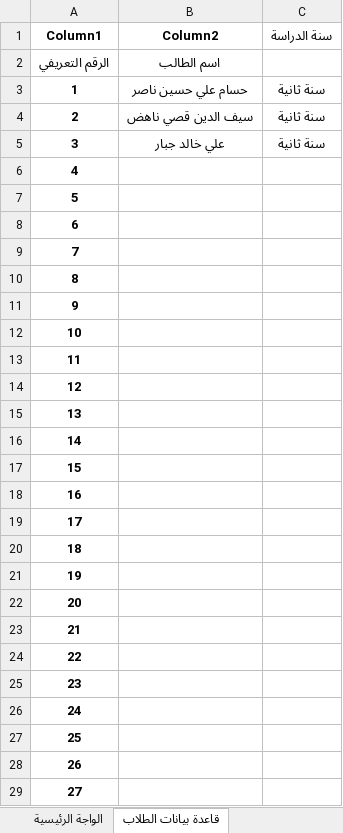
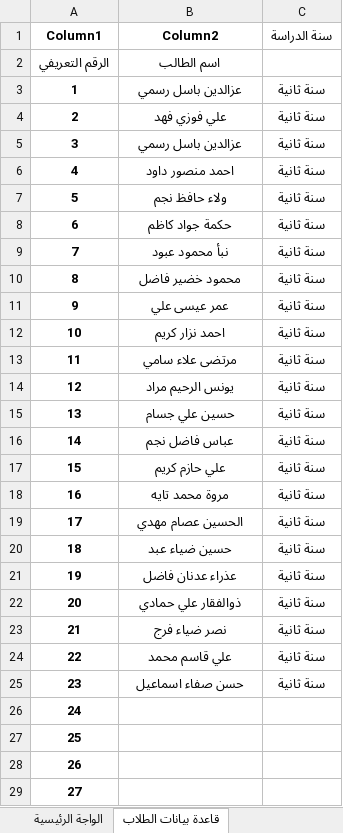
Before and after one commit to hussamalbahadli/Azur, an Excel workbook: ملف الاكسل/الواجة الرئيسية.xlsm, sheet قاعدة بيانات الطلاب, drawn as a sheet; only a part is shown; values as stored, in another font and other column widths than the file's, no borders; table styles not drawn; the diff names each change by its address in the sheet, - before the commit and + after, or states it on an @@ line.

Commit message:
ملف الاكسل بعد التعديل

```diff
--- a/ملف الاكسل/الواجة الرئيسية.xlsm (sheet قاعدة بيانات الطلاب)
+++ b/ملف الاكسل/الواجة الرئيسية.xlsm (sheet قاعدة بيانات الطلاب)
-B3 (Column2): حسام علي حسين ناصر
+B3 (Column2): عزالدين باسل رسمي
-B4 (Column2): سيف الدين قصي ناهض
+B4 (Column2): علي فوزي فهد
-B5 (Column2): علي خالد جبار
+B5 (Column2): عزالدين باسل رسمي
-B6 (Column2): (empty)
+B6 (Column2): احمد منصور داود
-C6:C25 (سنة الدراسة): (empty)
+C6:C25 (سنة الدراسة): سنة ثانية
-B7 (Column2): (empty)
+B7 (Column2): ولاء حافظ نجم
-B8 (Column2): (empty)
+B8 (Column2): حكمة جواد كاظم
-B9 (Column2): (empty)
+B9 (Column2): نبأ محمود عبود
-B10 (Column2): (empty)
+B10 (Column2): محمود خضير فاضل
-B11 (Column2): (empty)
+B11 (Column2): عمر عيسى علي
-B12 (Column2): (empty)
+B12 (Column2): احمد نزار كريم
-B13 (Column2): (empty)
+B13 (Column2): مرتضى علاء سامي
-B14 (Column2): (empty)
+B14 (Column2): يونس الرحيم مراد
-B15 (Column2): (empty)
+B15 (Column2): حسين علي جسام
-B16 (Column2): (empty)
+B16 (Column2): عباس فاضل نجم
-B17 (Column2): (empty)
+B17 (Column2): علي حازم كريم
-B18 (Column2): (empty)
+B18 (Column2): مروة محمد تايه
-B19 (Column2): (empty)
+B19 (Column2): الحسين عصام مهدي
-B20 (Column2): (empty)
+B20 (Column2): حسين ضياء عبد
-B21 (Column2): (empty)
+B21 (Column2): عذراء عدنان فاضل
-B22 (Column2): (empty)
+B22 (Column2): ذوالفقار علي حمادي
-B23 (Column2): (empty)
+B23 (Column2): نصر ضياء فرج
-B24 (Column2): (empty)
+B24 (Column2): علي قاسم محمد
-B25 (Column2): (empty)
+B25 (Column2): حسن صفاء اسماعيل
```
Also changed, not shown: sheet الواجة الرئيسية, charts or pictures.
